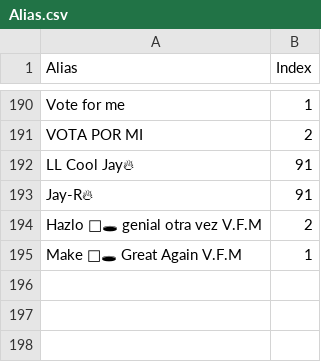
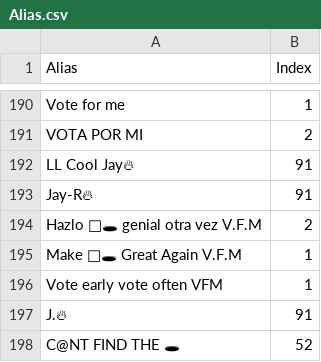
Before and after one commit to lsouders/ABECornhole, a CSV file: data/Alias.csv, drawn as a sheet; only a part is shown, gaps mark what is left out; the diff names each change by its address in the sheet, - before the commit and + after, or states it on an @@ line.

```diff
--- a/data/Alias.csv
+++ b/data/Alias.csv
+row 196: Vote early vote often VFM | 1
+row 197: J.🔥 | 91
+row 198: C@NT FIND THE 🕳 | 52
```
Also changed, not shown: data/main.csv, 4 other files.
